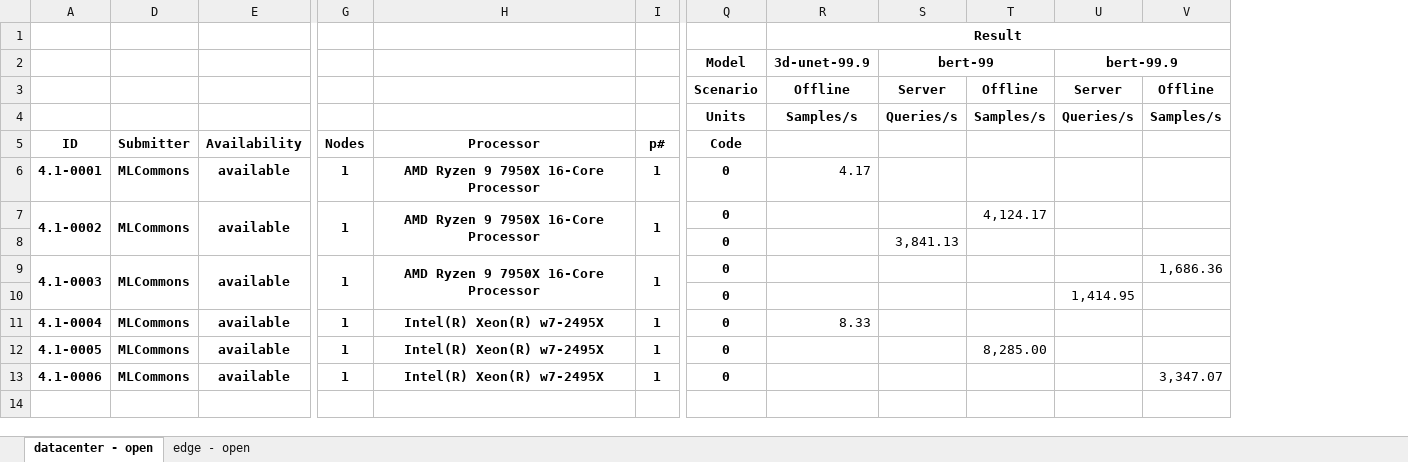
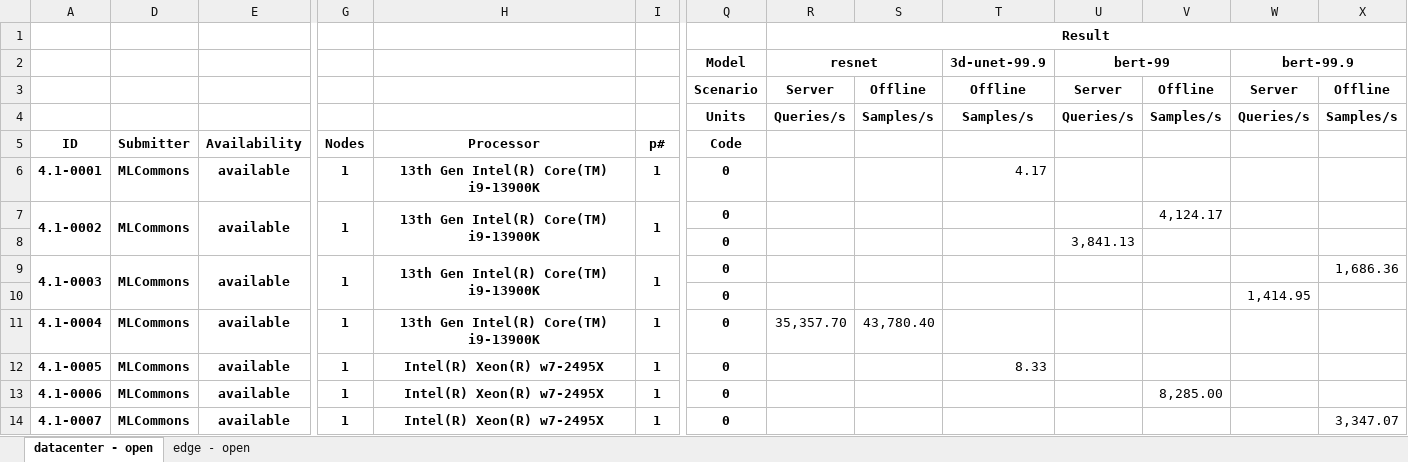
Before and after one commit to mlcommons/mlperf_inference_unofficial_submissions_v5.0, an Excel workbook: summary.xlsx, sheet datacenter - open, drawn as a sheet; only a part is shown, gaps mark what is left out; values as stored, in another font and other column widths than the file's, no borders; conditional formats not drawn; removed rows and columns are numbered as before the commit, all else as after; rows hold the shown columns only; the diff names each change by its address in the sheet, - before the commit and + after, or states it on an @@ line.

Commit message:
Updated results summary [skip ci]

```diff
--- a/summary.xlsx (sheet datacenter - open)
+++ b/summary.xlsx (sheet datacenter - open)
+column R, rows 1-4: Result | resnet | Server | Queries/s
+column S, rows 3-4: Offline | Samples/s
-T1: Result
+T1: (empty)
-R1:V1 merged
-H6:H7 (Processor): AMD Ryzen 9 7950X 16-Core Processor
+H6:H7 (Processor): 13th Gen Intel(R) Core(TM) i9-13900K
-H9 (Processor): AMD Ryzen 9 7950X 16-Core Processor
+H9 (Processor): 13th Gen Intel(R) Core(TM) i9-13900K
+row 11: 4.1-0004 | MLCommons | available | 1 | 13th Gen Intel(R) Core(TM) i9-13900K | 1 | 0 | 35,357.70 | 43,780.40
-A12 (ID): 4.1-0004
+A12 (ID): 4.1-0005
-A13 (ID): 4.1-0005
+A13 (ID): 4.1-0006
-A14 (ID): 4.1-0006
+A14 (ID): 4.1-0007
```
Also changed, not shown: sheet edge - open, hidden cells, 4 other files.
